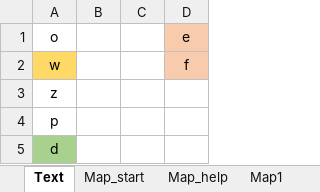
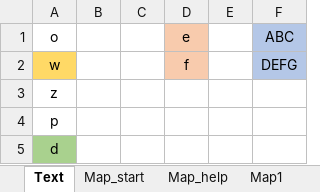
Before and after one commit to KomeSake/BallShooting-KamataEngine, an Excel workbook: Resources/Map/Map.xlsx, sheet Text, drawn as a sheet; values as stored, in another font and other column widths than the file's, no borders; charts and pictures not drawn; the diff names each change by its address in the sheet, - before the commit and + after, or states it on an @@ line.

```diff
--- a/Resources/Map/Map.xlsx (sheet Text)
+++ b/Resources/Map/Map.xlsx (sheet Text)
+column E, empty
+column F, rows 1-2: ABC | DEFG
```
Also changed, not shown: charts or pictures, 24 other files.
